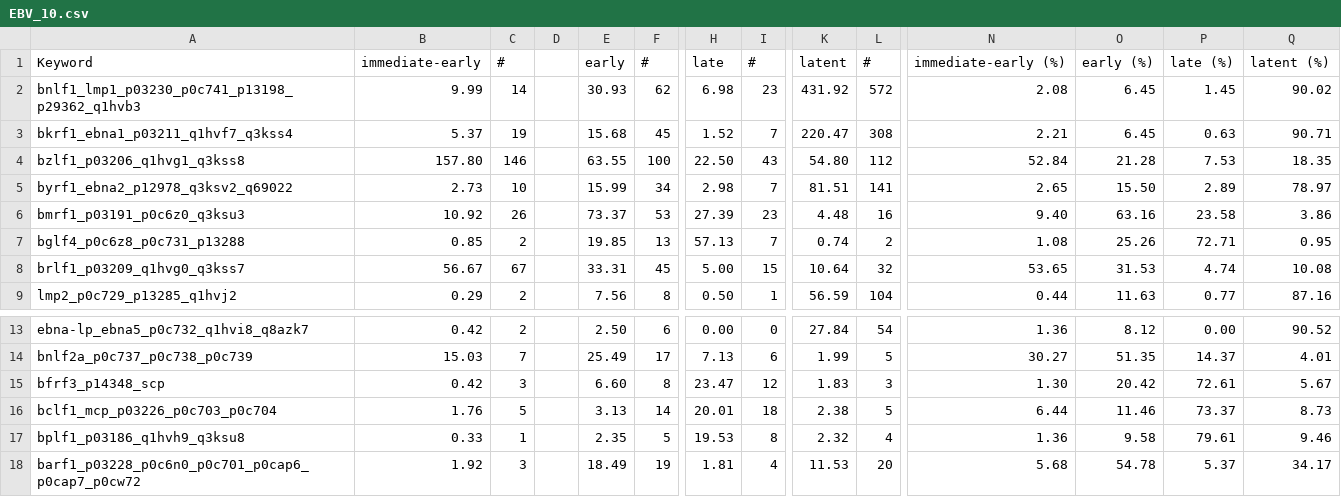
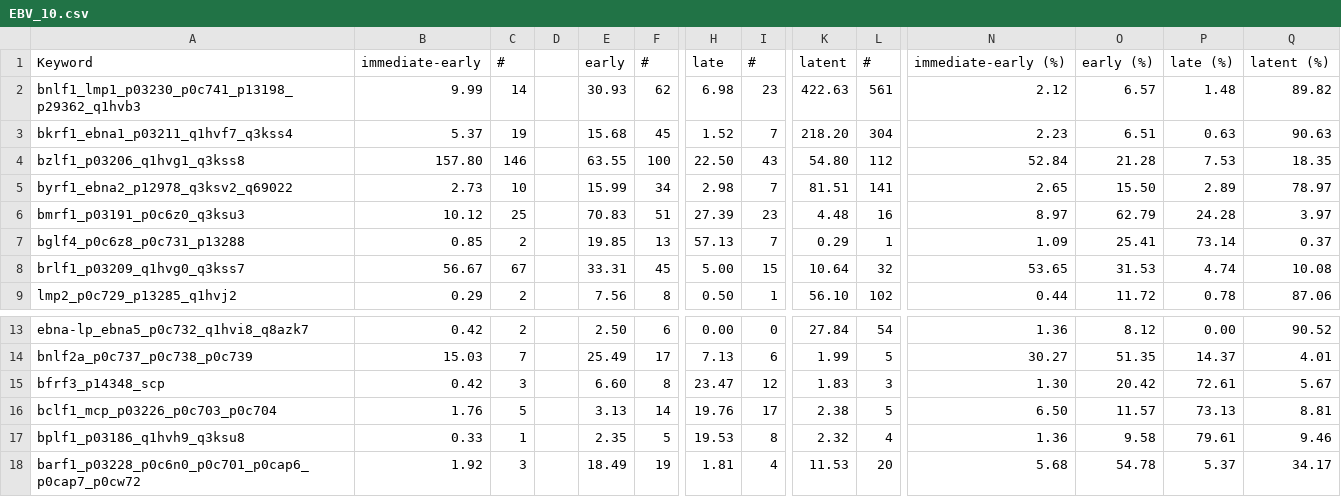
Before and after one commit to PigeonMark/Predicting-the-Kinetic-Class-of-Human-Herpesvirus-Genes-based-on-their-Protein-Sequences, a CSV file: Combine/Output/csv/EBV_10.csv, drawn as a sheet; only a part is shown, gaps mark what is left out; the diff covers the shown part only; the diff names each change by its address in the sheet, - before the commit and + after, or states it on an @@ line.

```diff
--- a/Combine/Output/csv/EBV_10.csv
+++ b/Combine/Output/csv/EBV_10.csv
-K2: 431.92
+K2: 422.63
-L2: 572
+L2: 561
-N2: 2.08
+N2: 2.12
-O2: 6.45
+O2: 6.57
-P2: 1.45
+P2: 1.48
-Q2: 90.02
+Q2: 89.82
-K3: 220.47
+K3: 218.20
-L3: 308
+L3: 304
-N3: 2.21
+N3: 2.23
-O3: 6.45
+O3: 6.51
-Q3: 90.71
+Q3: 90.63
-B6: 10.92
+B6: 10.12
-C6: 26
+C6: 25
-E6: 73.37
+E6: 70.83
-F6: 53
+F6: 51
-N6: 9.40
+N6: 8.97
-O6: 63.16
+O6: 62.79
-P6: 23.58
+P6: 24.28
-Q6: 3.86
+Q6: 3.97
-K7: 0.74
+K7: 0.29
-L7: 2
+L7: 1
-N7: 1.08
+N7: 1.09
-O7: 25.26
+O7: 25.41
-P7: 72.71
+P7: 73.14
-Q7: 0.95
+Q7: 0.37
-K9: 56.59
+K9: 56.10
-L9: 104
+L9: 102
-O9: 11.63
+O9: 11.72
-P9: 0.77
+P9: 0.78
-Q9: 87.16
+Q9: 87.06
-H16: 20.01
+H16: 19.76
-I16: 18
+I16: 17
-N16: 6.44
+N16: 6.50
-O16: 11.46
+O16: 11.57
-P16: 73.37
+P16: 73.13
-Q16: 8.73
+Q16: 8.81
```
Also changed, not shown: 14 edited cells elsewhere in this file, Combine/Output/csv/HCMV_10.csv, Combine/Output/csv/HSV_1_10.csv, 41 other files.
